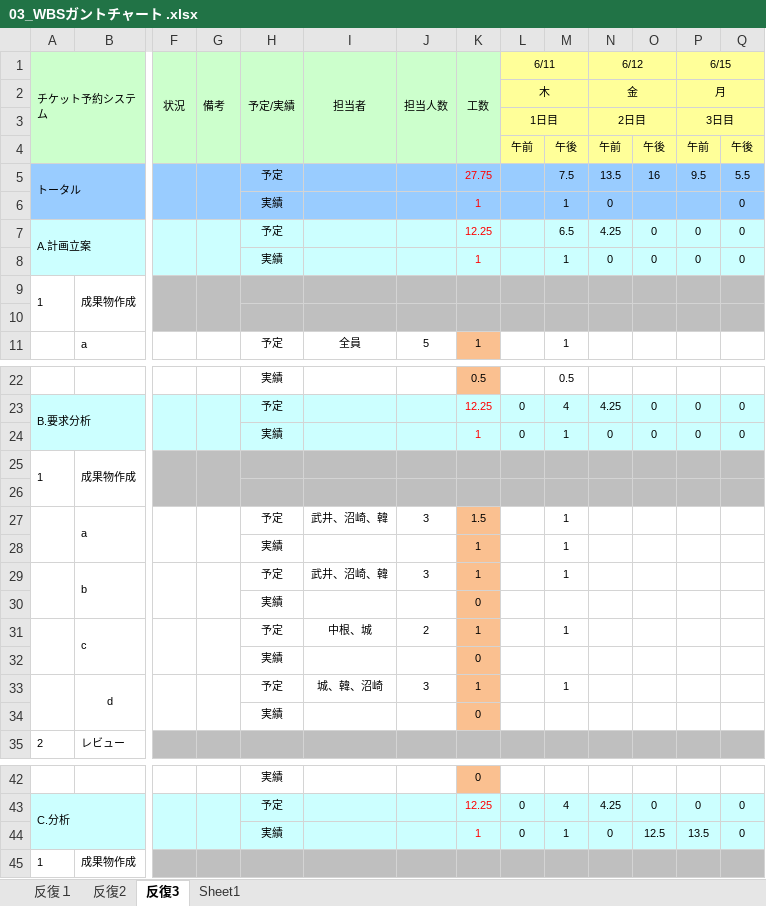
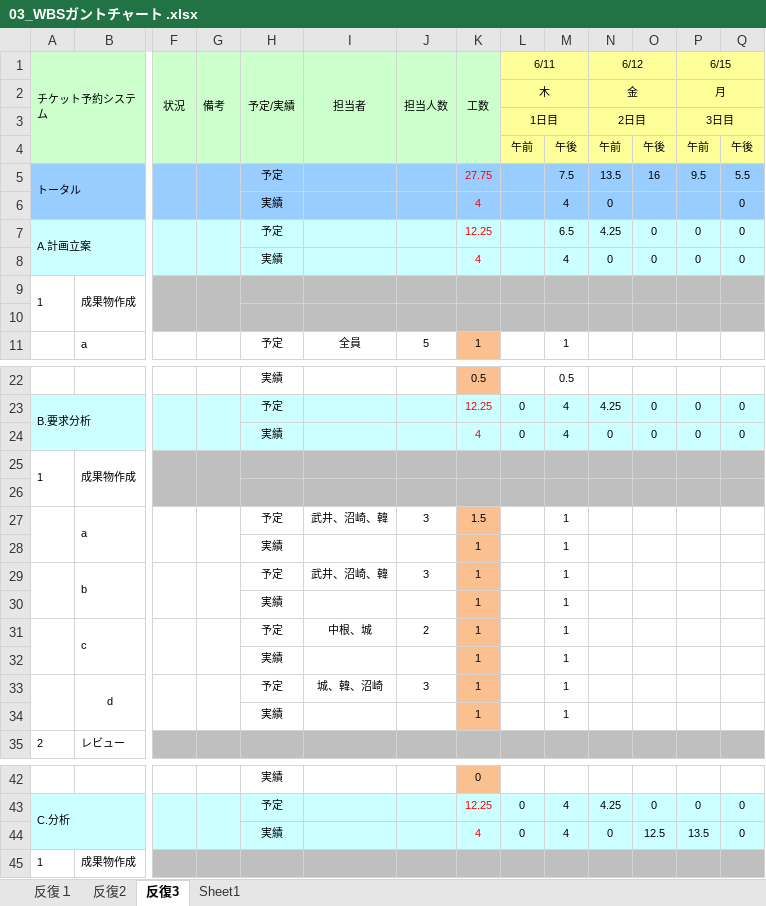
Before and after one commit to Kenta-Shiro/MiniPro2, an Excel workbook: 計画/03_WBSガントチャート .xlsx, sheet 反復3, drawn as a sheet; only a part is shown, gaps mark what is left out; values as stored, in another font and other column widths than the file's, no borders; charts and pictures and conditional formats not drawn; removed rows and columns are numbered as before the commit, all else as after; rows hold the shown columns only; the diff names each change by its address in the sheet, - before the commit and + after, or states it on an @@ line.

Commit message:
6/11

```diff
--- a/計画/03_WBSガントチャート .xlsx (sheet 反復3)
+++ b/計画/03_WBSガントチャート .xlsx (sheet 反復3)
-K6 (工数): 1
+K6 (工数): 4
-M6: 1
+M6: 4
-K8 (工数): 1
+K8 (工数): 4
-M8: 1
+M8: 4
-K24 (工数): 1
+K24 (工数): 4
-M24: 1
+M24: 4
-row 30:  |  |  |  | 実績 |  |  | 0
+row 30:  |  |  |  | 実績 |  |  | 1 |  | 1
-row 32:  |  |  |  | 実績 |  |  | 0
+row 32:  |  |  |  | 実績 |  |  | 1 |  | 1
-row 34:  |  |  |  | 実績 |  |  | 0
+row 34:  |  |  |  | 実績 |  |  | 1 |  | 1
-K44 (工数): 1
+K44 (工数): 4
-M44: 1
+M44: 4
```
